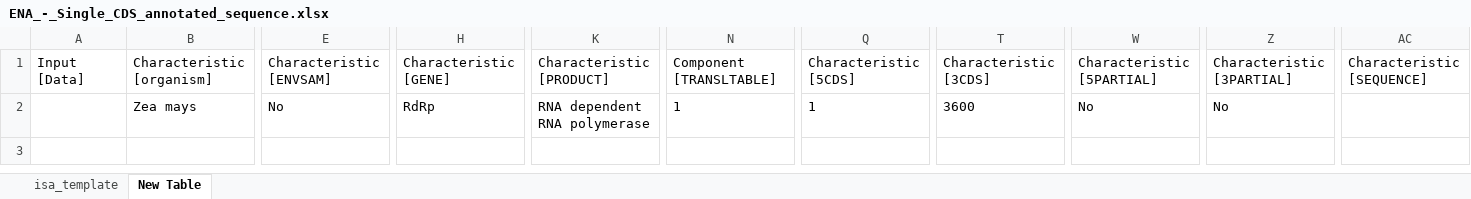
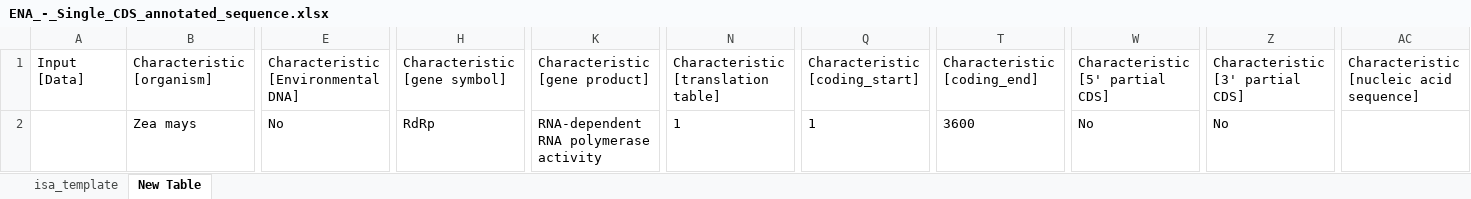
Before and after one commit to nfdi4plants/Swate-templates, an Excel workbook: templates/dataplant/ENA/ENA_-_Single_CDS_annotated_sequence.xlsx, sheet New Table, drawn as a sheet; only a part is shown, gaps mark what is left out; values as stored, in another font and other column widths than the file's, no borders; table styles not drawn; the diff names each change by its address in the sheet, - before the commit and + after, or states it on an @@ line.

Commit message:
update ENA templates
to contain ontology terms instead of exact terms used by ENA

```diff
--- a/templates/dataplant/ENA/ENA_-_Single_CDS_annotated_sequence.xlsx (sheet New Table)
+++ b/templates/dataplant/ENA/ENA_-_Single_CDS_annotated_sequence.xlsx (sheet New Table)
-E1: Characteristic [ENVSAM]
+E1: Characteristic [Environmental DNA]
-H1: Characteristic [GENE]
+H1: Characteristic [gene symbol]
-K1: Characteristic [PRODUCT]
+K1: Characteristic [gene product]
-N1: Component [TRANSLTABLE]
+N1: Characteristic [translation table]
-Q1: Characteristic [5CDS]
+Q1: Characteristic [coding_start]
-T1: Characteristic [3CDS]
+T1: Characteristic [coding_end]
-W1: Characteristic [5PARTIAL]
+W1: Characteristic [5' partial CDS]
-Z1: Characteristic [3PARTIAL]
+Z1: Characteristic [3' partial CDS]
-AC1: Characteristic [SEQUENCE]
+AC1: Characteristic [nucleic acid sequence]
-K2: RNA dependent RNA polymerase
+K2: RNA-dependent RNA polymerase activity
```
Also changed, not shown: sheet isa_template, templates/dataplant/ENA/ENA_-_Gene_promoter_annotated_sequence.xlsx, templates/dataplant/ENA/ENA_-_Plant_sample.xlsx, 2 other files.
